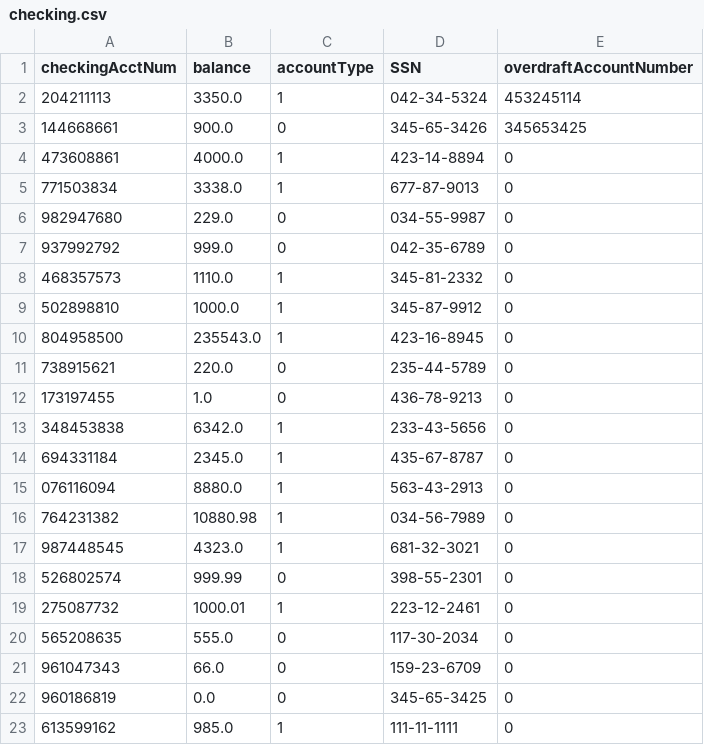
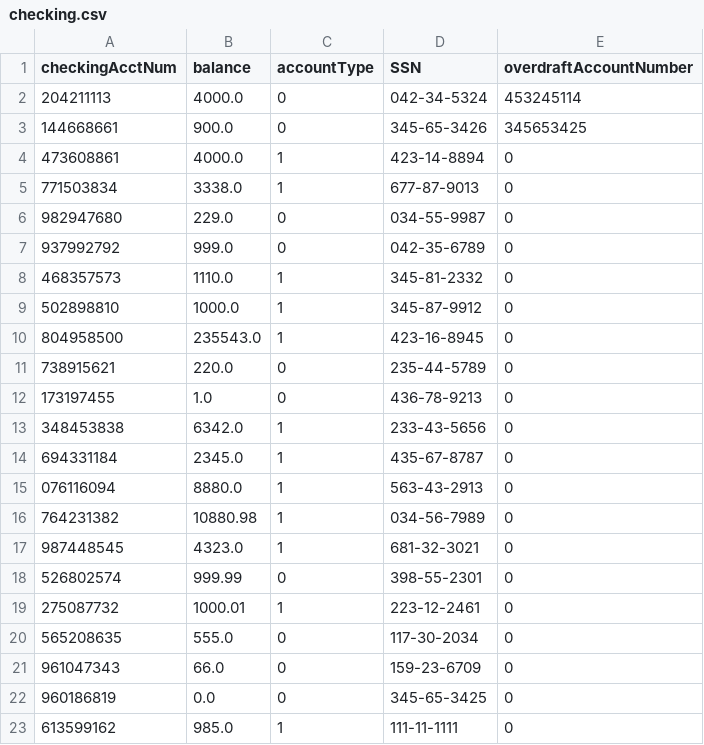
Before and after one commit to jstevenson7/BankingSystem, a CSV file: src/checking.csv, drawn as a sheet.

```diff
--- a/src/checking.csv
+++ b/src/checking.csv
@@ -1,3 +1,3 @@
 checkingAcctNum,balance,accountType,SSN,overdraftAccountNumber
-204211113,3350.0,1,042-34-5324,453245114
+204211113,4000.0,0,042-34-5324,453245114
 144668661,900.0,0,345-65-3426,345653425
```
Also changed, not shown: src/unprocessedChecks.csv, 4 other files.
